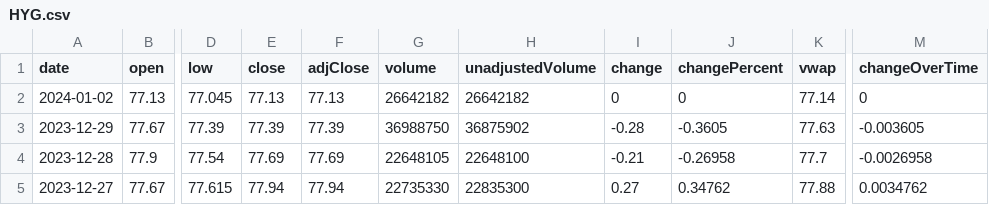
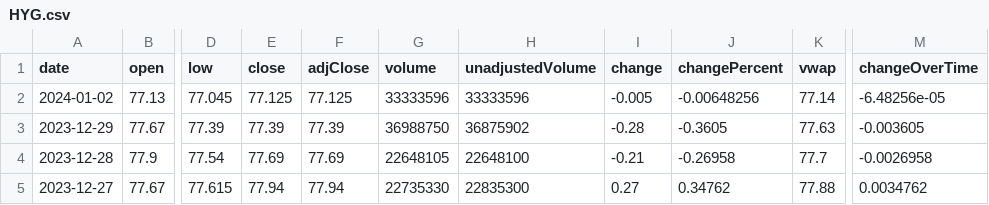
Before and after one commit to junyoung-sim/ddpg-quant, a CSV file: data/HYG.csv, drawn as a sheet; only a part is shown, gaps mark what is left out; the diff names each change by its address in the sheet, - before the commit and + after, or states it on an @@ line.

```diff
--- a/data/HYG.csv
+++ b/data/HYG.csv
-E2 (close): 77.13
+E2 (close): 77.125
-F2 (adjClose): 77.13
+F2 (adjClose): 77.125
-G2 (volume): 26642182
+G2 (volume): 33333596
-H2 (unadjustedVolume): 26642182
+H2 (unadjustedVolume): 33333596
-I2 (change): 0
+I2 (change): -0.005
-J2 (changePercent): 0
+J2 (changePercent): -0.00648256
-M2 (changeOverTime): 0
+M2 (changeOverTime): -6.48256e-05
```
Also changed, not shown: data/CL=F.csv, data/DIA.csv, 12 other files.
